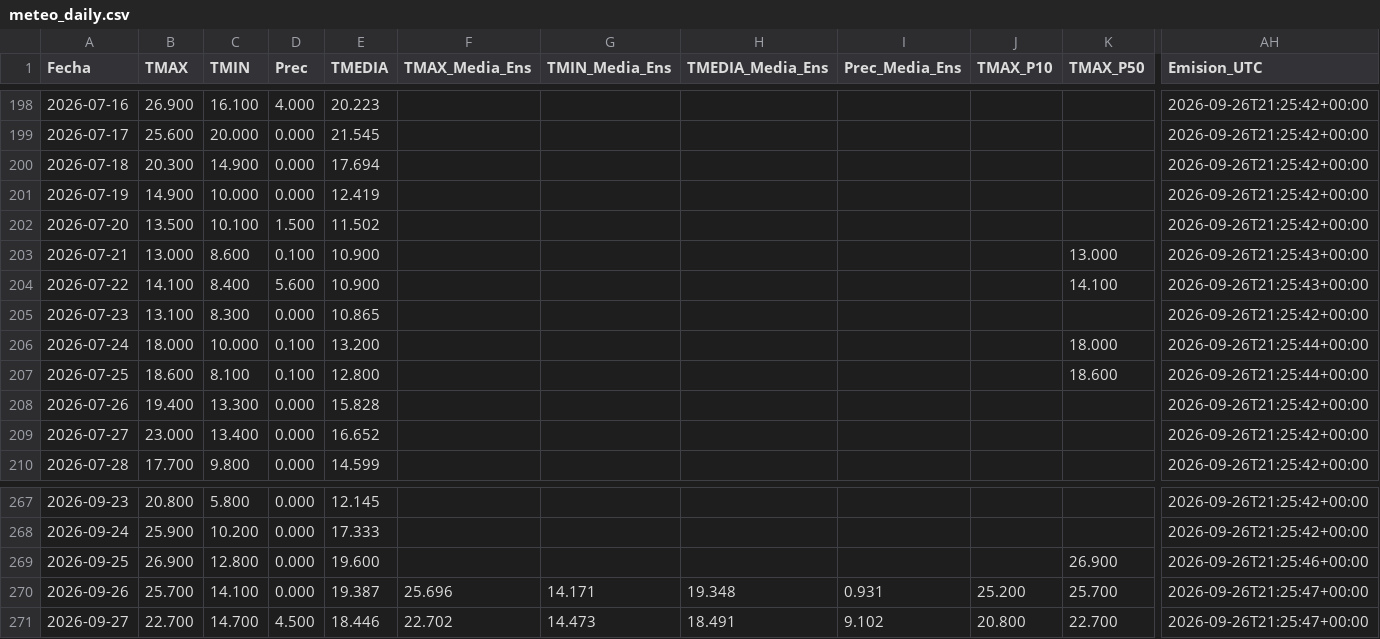
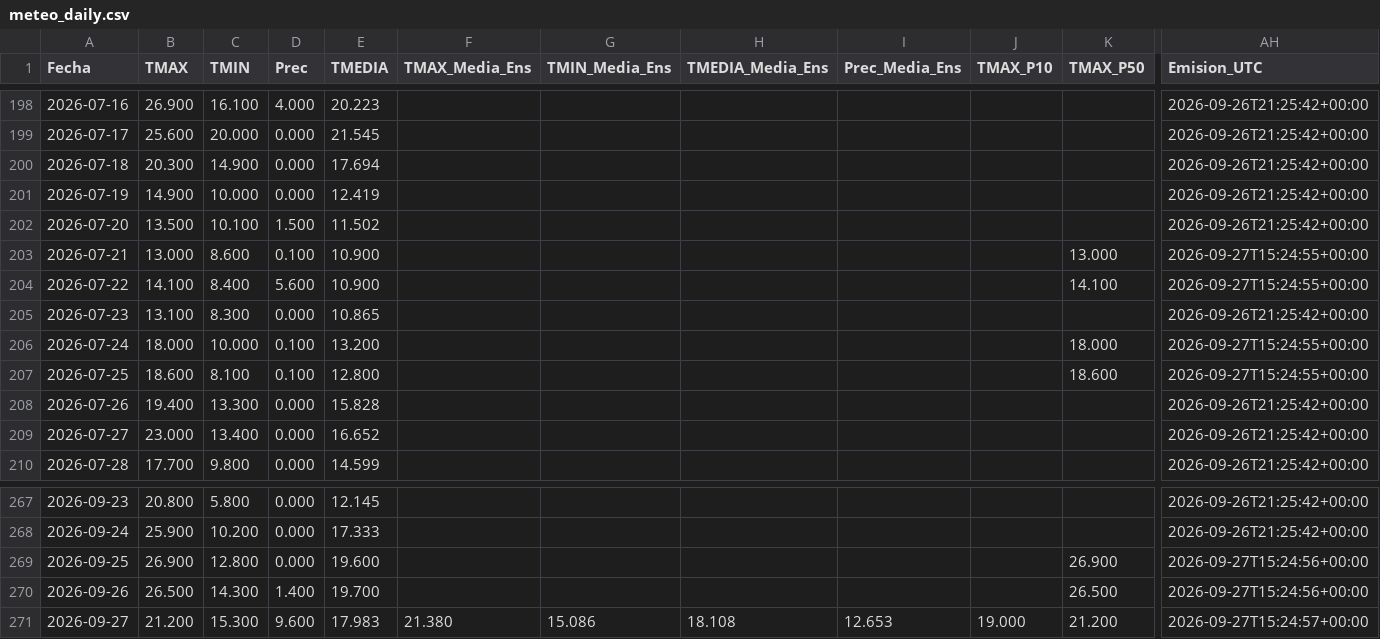
Before and after one commit to PREDWEEM/SAN-PEDRO_digitaltween, a CSV file: meteo_daily.csv, drawn as a sheet; only a part is shown, gaps mark what is left out; the diff covers the shown part only; the diff names each change by its address in the sheet, - before the commit and + after, or states it on an @@ line.

```diff
--- a/meteo_daily.csv
+++ b/meteo_daily.csv
-AH203:AH204 (Emision_UTC): 2026-09-26T21:25:43+00:00
+AH203:AH204 (Emision_UTC): 2026-09-27T15:24:55+00:00
-AH206:AH207 (Emision_UTC): 2026-09-26T21:25:44+00:00
+AH206:AH207 (Emision_UTC): 2026-09-27T15:24:55+00:00
-AH269 (Emision_UTC): 2026-09-26T21:25:46+00:00
+AH269 (Emision_UTC): 2026-09-27T15:24:56+00:00
-B270 (TMAX): 25.700
+B270 (TMAX): 26.500
-C270 (TMIN): 14.100
+C270 (TMIN): 14.300
-D270 (Prec): 0.000
+D270 (Prec): 1.400
-E270 (TMEDIA): 19.387
+E270 (TMEDIA): 19.700
-F270 (TMAX_Media_Ens): 25.696
+F270 (TMAX_Media_Ens): (empty)
-G270 (TMIN_Media_Ens): 14.171
+G270 (TMIN_Media_Ens): (empty)
-H270 (TMEDIA_Media_Ens): 19.348
+H270 (TMEDIA_Media_Ens): (empty)
-I270 (Prec_Media_Ens): 0.931
+I270 (Prec_Media_Ens): (empty)
-J270 (TMAX_P10): 25.200
+J270 (TMAX_P10): (empty)
-K270 (TMAX_P50): 25.700
+K270 (TMAX_P50): 26.500
-AH270 (Emision_UTC): 2026-09-26T21:25:47+00:00
+AH270 (Emision_UTC): 2026-09-27T15:24:56+00:00
-B271 (TMAX): 22.700
+B271 (TMAX): 21.200
-C271 (TMIN): 14.700
+C271 (TMIN): 15.300
-D271 (Prec): 4.500
+D271 (Prec): 9.600
-E271 (TMEDIA): 18.446
+E271 (TMEDIA): 17.983
-F271 (TMAX_Media_Ens): 22.702
+F271 (TMAX_Media_Ens): 21.380
-G271 (TMIN_Media_Ens): 14.473
+G271 (TMIN_Media_Ens): 15.086
-H271 (TMEDIA_Media_Ens): 18.491
+H271 (TMEDIA_Media_Ens): 18.108
-I271 (Prec_Media_Ens): 9.102
+I271 (Prec_Media_Ens): 12.653
-J271 (TMAX_P10): 20.800
+J271 (TMAX_P10): 19.000
-K271 (TMAX_P50): 22.700
+K271 (TMAX_P50): 21.200
-AH271 (Emision_UTC): 2026-09-26T21:25:47+00:00
+AH271 (Emision_UTC): 2026-09-27T15:24:57+00:00
```
Also changed, not shown: 133 edited cells elsewhere in this file, 2 other files.
